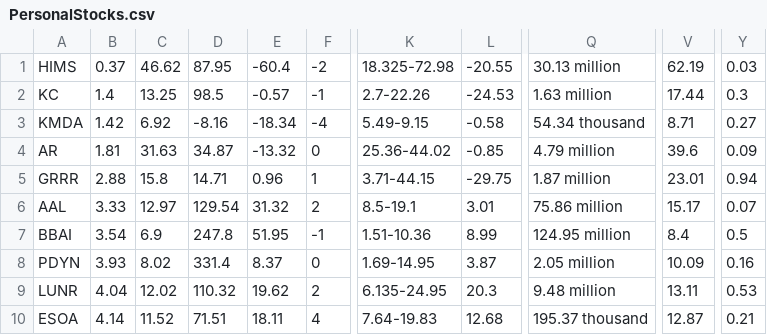
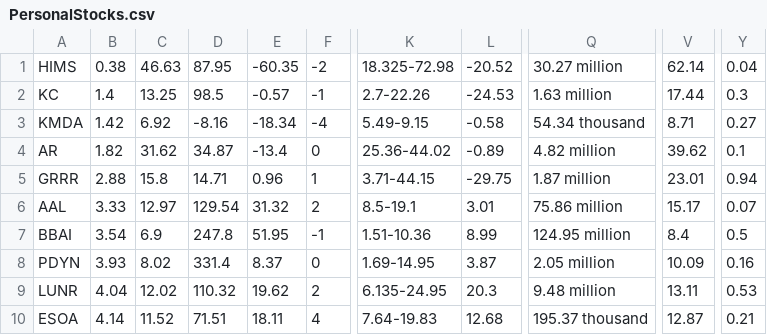
Before and after one commit to Botsie696/Stokks, a CSV file: PersonalStocks.csv, drawn as a sheet; only a part is shown, gaps mark what is left out; the diff covers the shown part only; the diff names each change by its address in the sheet, - before the commit and + after, or states it on an @@ line.

```diff
--- a/PersonalStocks.csv
+++ b/PersonalStocks.csv
-B1: 0.37
+B1: 0.38
-C1: 46.62
+C1: 46.63
-E1: -60.4
+E1: -60.35
-L1: -20.55
+L1: -20.52
-Q1: 30.13 million
+Q1: 30.27 million
-V1: 62.19
+V1: 62.14
-Y1: 0.03
+Y1: 0.04
-B4: 1.81
+B4: 1.82
-C4: 31.63
+C4: 31.62
-E4: -13.32
+E4: -13.4
-L4: -0.85
+L4: -0.89
-Q4: 4.79 million
+Q4: 4.82 million
-V4: 39.6
+V4: 39.62
-Y4: 0.09
+Y4: 0.1
```
Also changed, not shown: 29 edited cells elsewhere in this file, 1 other file.
